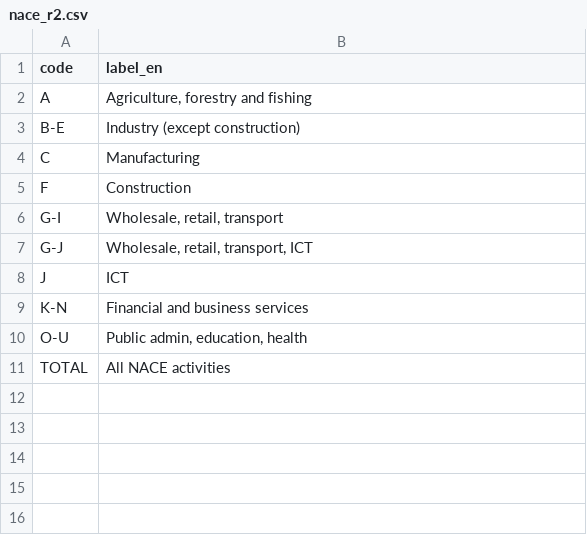
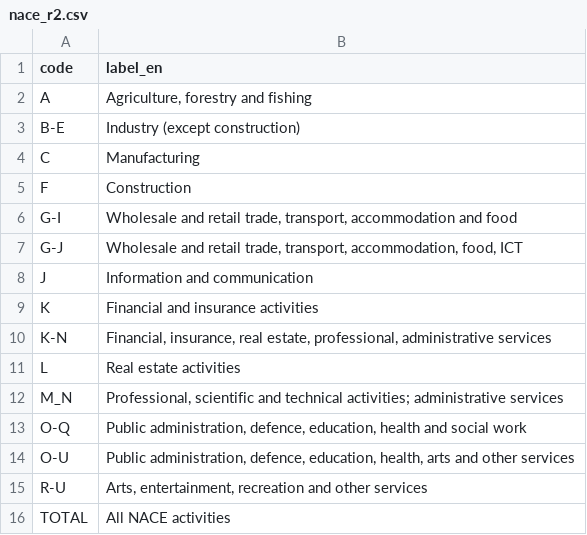
Before and after one commit to dataciviclab/eurostat, a CSV file: codelists/nace_r2.csv, drawn as a sheet; addresses are those after the commit; the diff names each change by its address in the sheet, - before the commit and + after, or states it on an @@ line.

Commit message:
root-fix: complete NACE codelist with all 15 codes from Eurostat data
Root cause: nace_r2.csv was incomplete (10 of 15 codes), inherited from
the original CASE WHEN which masked missing codes with ELSE r.nace_r2.
The JOIN replacement exposed this as NULL labels for codes K, L, M_N,
O-Q, R-U.

Root fix:
- Fetch official NACE_R2 labels from Eurostat SDMX API
- Complete codelist with all 15 codes present in EMP and GVA data
- Add test_nace_codelist_complete that verifies coverage against raw data
- Pipeline verified: EMP 2026 = 1.5M rows, GVA 2024 = 1.3M rows, 0 NULLs

```diff
--- a/codelists/nace_r2.csv
+++ b/codelists/nace_r2.csv
-B6 (label_en): Wholesale, retail, transport
+B6 (label_en): Wholesale and retail trade, transport, accommodation and food
-B7 (label_en): Wholesale, retail, transport, ICT
+B7 (label_en): Wholesale and retail trade, transport, accommodation, food, ICT
-B8 (label_en): ICT
+B8 (label_en): Information and communication
+row 9: K | Financial and insurance activities
-B10 (label_en): Financial and business services
+B10 (label_en): Financial, insurance, real estate, professional, administrative services
+row 11: L | Real estate activities
+row 12: M_N | Professional, scientific and technical activities; administrative services
+row 13: O-Q | Public administration, defence, education, health and social work
-B14 (label_en): Public admin, education, health
+B14 (label_en): Public administration, defence, education, health, arts and other services
+row 15: R-U | Arts, entertainment, recreation and other services
```
Also changed, not shown: 1 other file.
